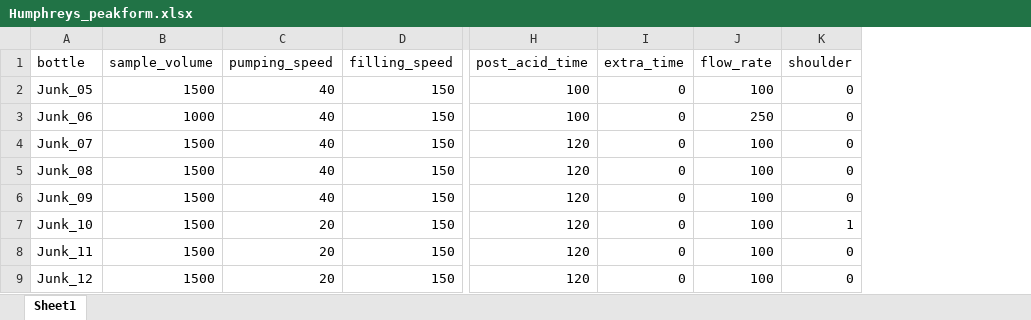
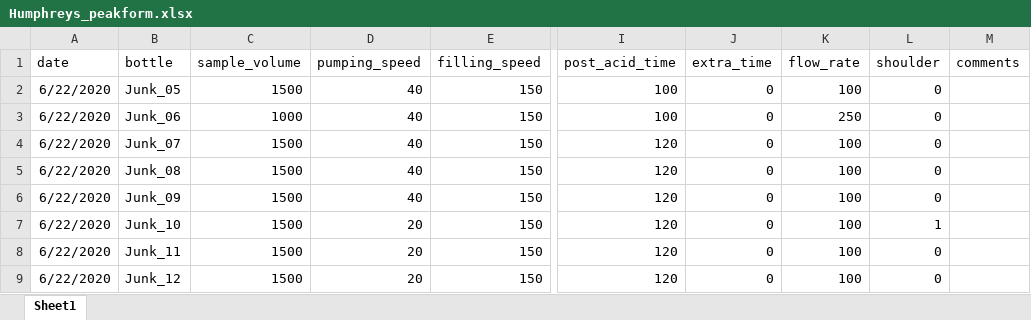
Before and after one commit to mvdh7/koolstof, an Excel workbook: data/Humphreys_peakform.xlsx, sheet Sheet1, drawn as a sheet; only a part is shown, gaps mark what is left out; values as stored, in another font and other column widths than the file's, no borders; the diff covers the shown part only; the diff names each change by its address in the sheet, - before the commit and + after, or states it on an @@ line.

Commit message:
Add sample matching and fix datetimes with fractions of seconds

```diff
--- a/data/Humphreys_peakform.xlsx (sheet Sheet1)
+++ b/data/Humphreys_peakform.xlsx (sheet Sheet1)
+column A (date), rows 2-9: all 6/22/2020
+column M (comments), empty
```
Also changed, not shown: 19 added rows elsewhere in this sheet, 2 other files.
